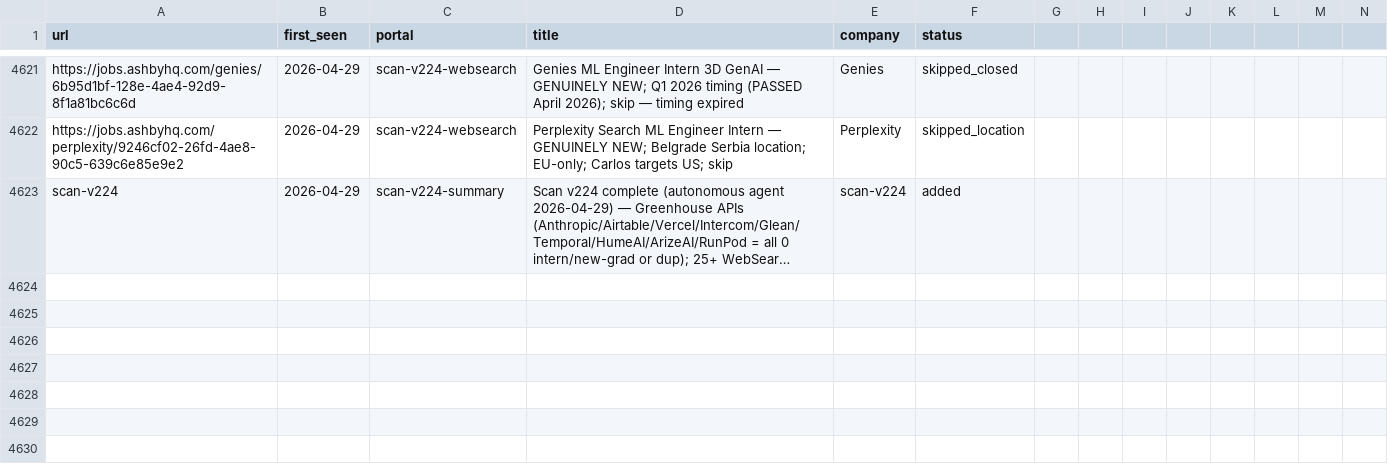
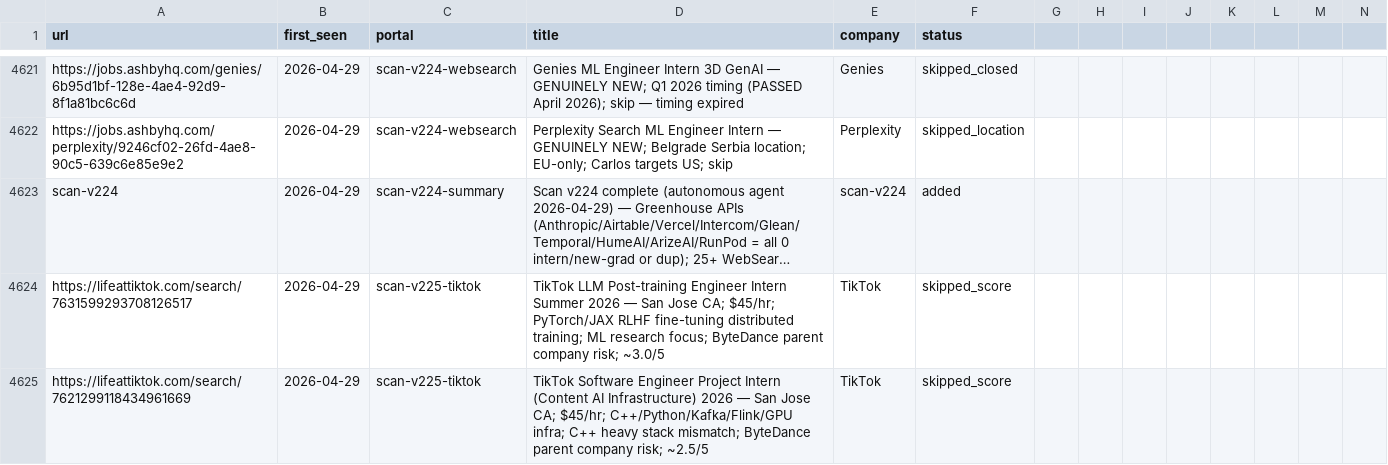
Before and after one commit to clmoon2/career-ops, a TSV file: data/scan-history.tsv, drawn as a sheet; only a part is shown, gaps mark what is left out; long unchanged cells end in …; rows hold the shown columns only; the diff covers the shown part only; the diff names each change by its address in the sheet, - before the commit and + after, or states it on an @@ line.

```diff
--- a/data/scan-history.tsv
+++ b/data/scan-history.tsv
+row 4624: https://lifeattiktok.com/search/7631599293708126517 | 2026-04-29 | scan-v225-tiktok | TikTok LLM Post-training Engineer Intern Summer 2026 — San Jose CA; $45/hr; PyTorch/JAX RLHF fine-tuning distributed training; ML research focus; ByteDance parent company risk; ~3.0/5 | TikTok | skipped_score
+row 4625: https://lifeattiktok.com/search/7621299118434961669 | 2026-04-29 | scan-v225-tiktok | TikTok Software Engineer Project Intern (Content AI Infrastructure) 2026 — San Jose CA; $45/hr; C++/Python/Kafka/Flink/GPU infra; C++ heavy stack mismatch; ByteDance parent company risk; ~2.5/5 | TikTok | skipped_score
```
Also changed, not shown: 2 added rows elsewhere in this file, 2 other files.
